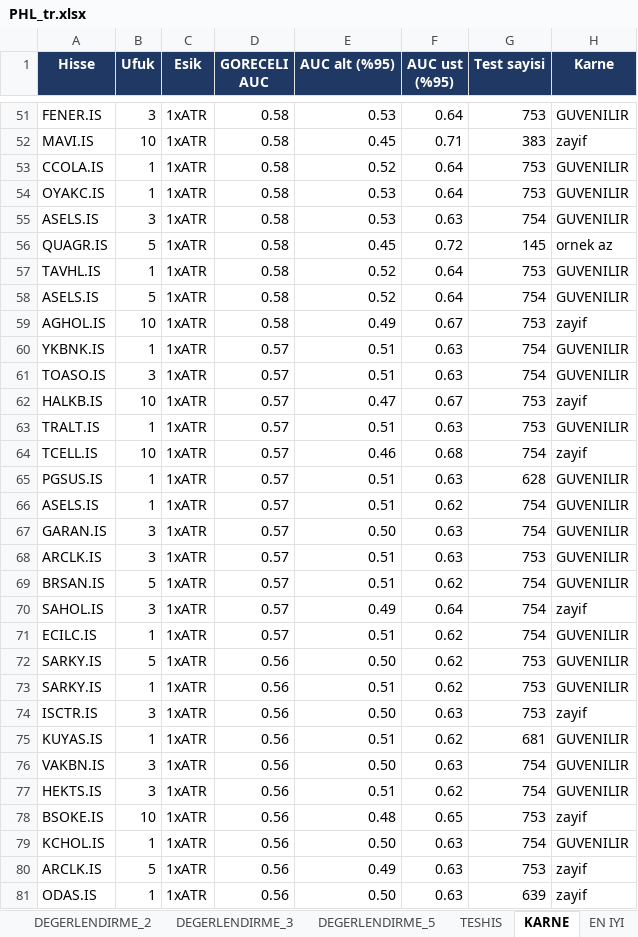
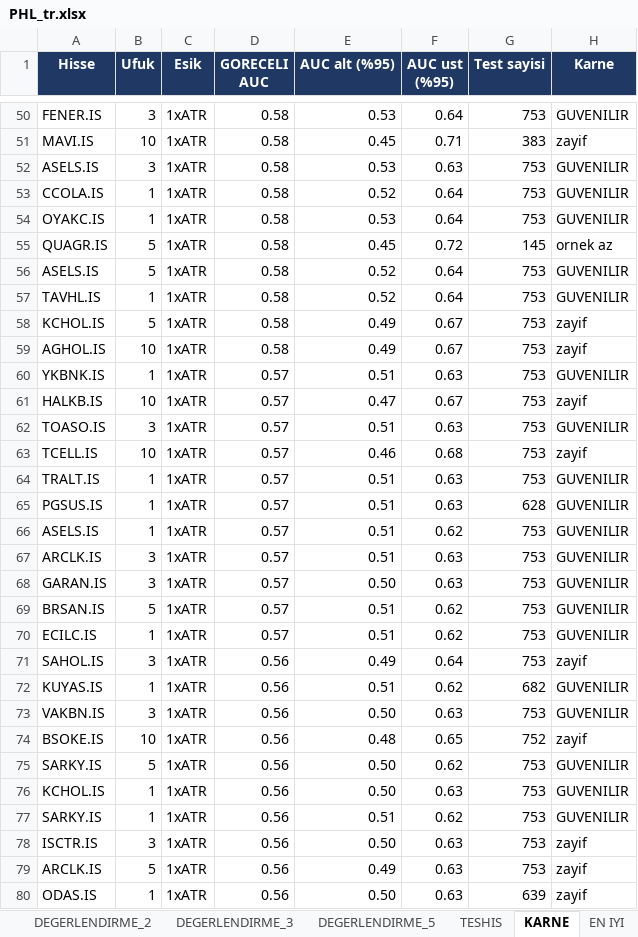
Before and after one commit to serkanche/portfoy, an Excel workbook: PHL_tr.xlsx, sheet KARNE, drawn as a sheet; only a part is shown, gaps mark what is left out; values as stored, in another font and other column widths than the file's, no borders; conditional formats not drawn; removed rows and columns are numbered as before the commit, all else as after; the diff covers the shown part only; the diff names each change by its address in the sheet, - before the commit and + after, or states it on an @@ line.

```diff
--- a/PHL_tr.xlsx (sheet KARNE)
+++ b/PHL_tr.xlsx (sheet KARNE)
+row 52: ASELS.IS | 3 | 1xATR | 0.58 | 0.53 | 0.63 | 753 | GUVENILIR
-row 55: ASELS.IS | 3 | 1xATR | 0.58 | 0.53 | 0.63 | 754 | GUVENILIR
+row 56: ASELS.IS | 5 | 1xATR | 0.58 | 0.52 | 0.64 | 753 | GUVENILIR
-row 58: ASELS.IS | 5 | 1xATR | 0.58 | 0.52 | 0.64 | 754 | GUVENILIR
+row 58: KCHOL.IS | 5 | 1xATR | 0.58 | 0.49 | 0.67 | 753 | zayif
-G60 (Test sayisi): 754
+G60 (Test sayisi): 753
-row 61: TOASO.IS | 3 | 1xATR | 0.57 | 0.51 | 0.63 | 754 | GUVENILIR
+row 62: TOASO.IS | 3 | 1xATR | 0.57 | 0.51 | 0.63 | 753 | GUVENILIR
+row 63: TCELL.IS | 10 | 1xATR | 0.57 | 0.46 | 0.68 | 753 | zayif
-row 64: TCELL.IS | 10 | 1xATR | 0.57 | 0.46 | 0.68 | 754 | zayif
-G66 (Test sayisi): 754
+G66 (Test sayisi): 753
-row 67: GARAN.IS | 3 | 1xATR | 0.57 | 0.50 | 0.63 | 754 | GUVENILIR
+row 68: GARAN.IS | 3 | 1xATR | 0.57 | 0.50 | 0.63 | 753 | GUVENILIR
-G69 (Test sayisi): 754
+G69 (Test sayisi): 753
+row 70: ECILC.IS | 1 | 1xATR | 0.57 | 0.51 | 0.62 | 753 | GUVENILIR
-D71:D72 (GORECELI AUC): 0.57
+D71:D72 (GORECELI AUC): 0.56
-G71 (Test sayisi): 754
+G71 (Test sayisi): 753
-A72 (Hisse): ECILC.IS
+A72 (Hisse): KUYAS.IS
-G72 (Test sayisi): 754
+G72 (Test sayisi): 682
+row 73: VAKBN.IS | 3 | 1xATR | 0.56 | 0.50 | 0.63 | 753 | GUVENILIR
+row 74: BSOKE.IS | 10 | 1xATR | 0.56 | 0.48 | 0.65 | 752 | zayif
+row 76: KCHOL.IS | 1 | 1xATR | 0.56 | 0.50 | 0.63 | 753 | GUVENILIR
-row 75: KUYAS.IS | 1 | 1xATR | 0.56 | 0.51 | 0.62 | 681 | GUVENILIR
-row 76: VAKBN.IS | 3 | 1xATR | 0.56 | 0.50 | 0.63 | 754 | GUVENILIR
-row 77: HEKTS.IS | 3 | 1xATR | 0.56 | 0.51 | 0.62 | 754 | GUVENILIR
-row 78: BSOKE.IS | 10 | 1xATR | 0.56 | 0.48 | 0.65 | 753 | zayif
-row 79: KCHOL.IS | 1 | 1xATR | 0.56 | 0.50 | 0.63 | 754 | GUVENILIR
```
Also changed, not shown: 51 added rows, 51 removed rows and 116 edited cells elsewhere in this sheet, sheet DEGERLENDIRME_2, sheet DEGERLENDIRME_1, sheet DEGERLENDIRME_5, sheet DEGERLENDIRME_3, sheet DEGERLENDIRME, sheet SISTEMLER, 9 more sheets.
